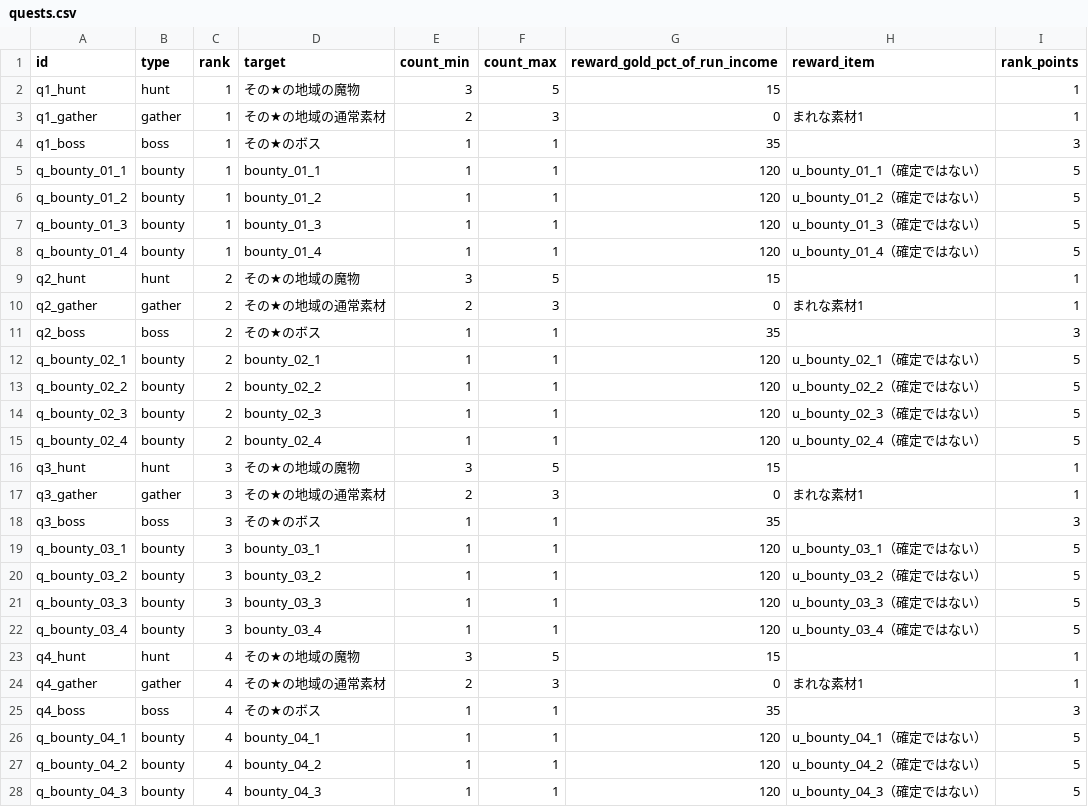
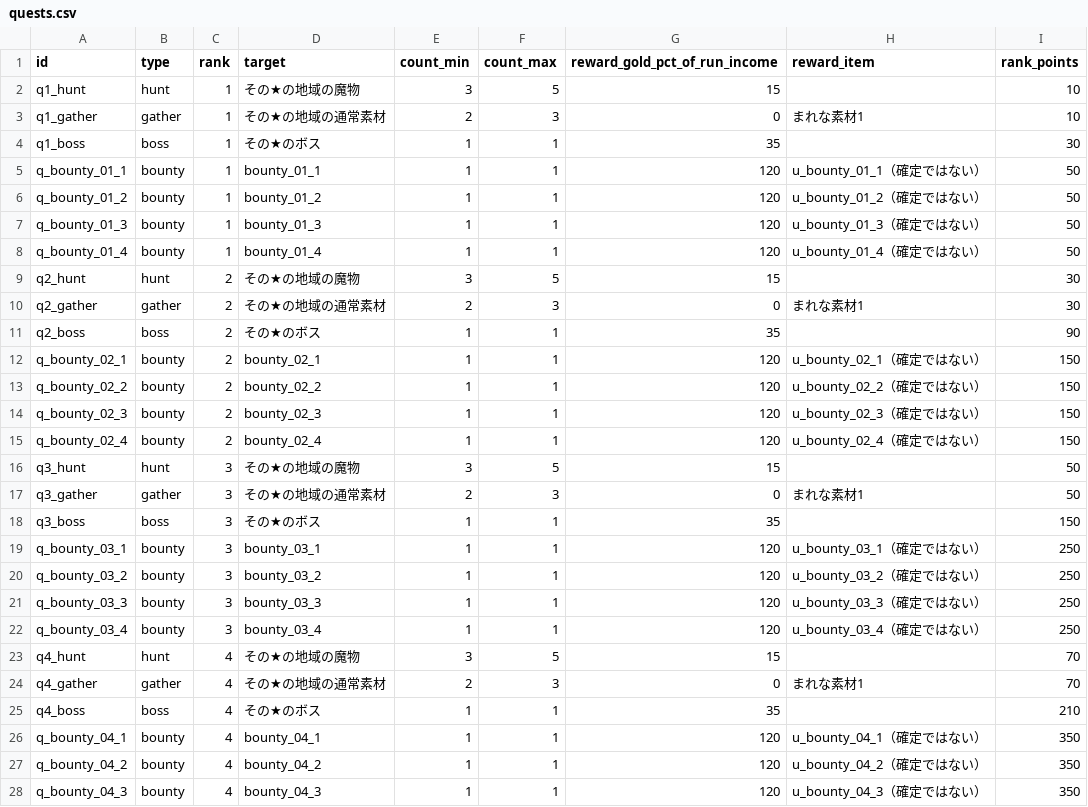
Before and after one commit to MTE317/english-quest, a CSV file: data/quests.csv, drawn as a sheet; only a part is shown; the diff covers the shown part only.

```diff
--- a/data/quests.csv
+++ b/data/quests.csv
@@ -1,28 +1,28 @@
 id,type,rank,target,count_min,count_max,reward_gold_pct_of_run_income,reward_item,rank_points
-q1_hunt,hunt,1,その★の地域の魔物,3,5,15,,1
-q1_gather,gather,1,その★の地域の通常素材,2,3,0,まれな素材1,1
-q1_boss,boss,1,その★のボス,1,1,35,,3
-q_bounty_01_1,bounty,1,bounty_01_1,1,1,120,u_bounty_01_1（確定ではない）,5
-q_bounty_01_2,bounty,1,bounty_01_2,1,1,120,u_bounty_01_2（確定ではない）,5
-q_bounty_01_3,bounty,1,bounty_01_3,1,1,120,u_bounty_01_3（確定ではない）,5
-q_bounty_01_4,bounty,1,bounty_01_4,1,1,120,u_bounty_01_4（確定ではない）,5
-q2_hunt,hunt,2,その★の地域の魔物,3,5,15,,1
-q2_gather,gather,2,その★の地域の通常素材,2,3,0,まれな素材1,1
-q2_boss,boss,2,その★のボス,1,1,35,,3
-q_bounty_02_1,bounty,2,bounty_02_1,1,1,120,u_bounty_02_1（確定ではない）,5
-q_bounty_02_2,bounty,2,bounty_02_2,1,1,120,u_bounty_02_2（確定ではない）,5
-q_bounty_02_3,bounty,2,bounty_02_3,1,1,120,u_bounty_02_3（確定ではない）,5
-q_bounty_02_4,bounty,2,bounty_02_4,1,1,120,u_bounty_02_4（確定ではない）,5
-q3_hunt,hunt,3,その★の地域の魔物,3,5,15,,1
-q3_gather,gather,3,その★の地域の通常素材,2,3,0,まれな素材1,1
-q3_boss,boss,3,その★のボス,1,1,35,,3
-q_bounty_03_1,bounty,3,bounty_03_1,1,1,120,u_bounty_03_1（確定ではない）,5
-q_bounty_03_2,bounty,3,bounty_03_2,1,1,120,u_bounty_03_2（確定ではない）,5
-q_bounty_03_3,bounty,3,bounty_03_3,1,1,120,u_bounty_03_3（確定ではない）,5
-q_bounty_03_4,bounty,3,bounty_03_4,1,1,120,u_bounty_03_4（確定ではない）,5
-q4_hunt,hunt,4,その★の地域の魔物,3,5,15,,1
-q4_gather,gather,4,その★の地域の通常素材,2,3,0,まれな素材1,1
-q4_boss,boss,4,その★のボス,1,1,35,,3
-q_bounty_04_1,bounty,4,bounty_04_1,1,1,120,u_bounty_04_1（確定ではない）,5
-q_bounty_04_2,bounty,4,bounty_04_2,1,1,120,u_bounty_04_2（確定ではない）,5
-q_bounty_04_3,bounty,4,bounty_04_3,1,1,120,u_bounty_04_3（確定ではない）,5
+q1_hunt,hunt,1,その★の地域の魔物,3,5,15,,10
+q1_gather,gather,1,その★の地域の通常素材,2,3,0,まれな素材1,10
+q1_boss,boss,1,その★のボス,1,1,35,,30
+q_bounty_01_1,bounty,1,bounty_01_1,1,1,120,u_bounty_01_1（確定ではない）,50
+q_bounty_01_2,bounty,1,bounty_01_2,1,1,120,u_bounty_01_2（確定ではない）,50
+q_bounty_01_3,bounty,1,bounty_01_3,1,1,120,u_bounty_01_3（確定ではない）,50
+q_bounty_01_4,bounty,1,bounty_01_4,1,1,120,u_bounty_01_4（確定ではない）,50
+q2_hunt,hunt,2,その★の地域の魔物,3,5,15,,30
+q2_gather,gather,2,その★の地域の通常素材,2,3,0,まれな素材1,30
+q2_boss,boss,2,その★のボス,1,1,35,,90
+q_bounty_02_1,bounty,2,bounty_02_1,1,1,120,u_bounty_02_1（確定ではない）,150
+q_bounty_02_2,bounty,2,bounty_02_2,1,1,120,u_bounty_02_2（確定ではない）,150
+q_bounty_02_3,bounty,2,bounty_02_3,1,1,120,u_bounty_02_3（確定ではない）,150
+q_bounty_02_4,bounty,2,bounty_02_4,1,1,120,u_bounty_02_4（確定ではない）,150
+q3_hunt,hunt,3,その★の地域の魔物,3,5,15,,50
+q3_gather,gather,3,その★の地域の通常素材,2,3,0,まれな素材1,50
+q3_boss,boss,3,その★のボス,1,1,35,,150
+q_bounty_03_1,bounty,3,bounty_03_1,1,1,120,u_bounty_03_1（確定ではない）,250
+q_bounty_03_2,bounty,3,bounty_03_2,1,1,120,u_bounty_03_2（確定ではない）,250
+q_bounty_03_3,bounty,3,bounty_03_3,1,1,120,u_bounty_03_3（確定ではない）,250
+q_bounty_03_4,bounty,3,bounty_03_4,1,1,120,u_bounty_03_4（確定ではない）,250
+q4_hunt,hunt,4,その★の地域の魔物,3,5,15,,70
+q4_gather,gather,4,その★の地域の通常素材,2,3,0,まれな素材1,70
+q4_boss,boss,4,その★のボス,1,1,35,,210
+q_bounty_04_1,bounty,4,bounty_04_1,1,1,120,u_bounty_04_1（確定ではない）,350
+q_bounty_04_2,bounty,4,bounty_04_2,1,1,120,u_bounty_04_2（確定ではない）,350
+q_bounty_04_3,bounty,4,bounty_04_3,1,1,120,u_bounty_04_3（確定ではない）,350
```
Also changed, not shown: 57 edited cells elsewhere in this file, data/adventurer_ranks.csv, data/facilities.csv, 21 other files.
